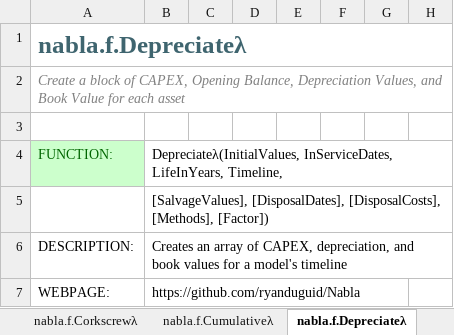
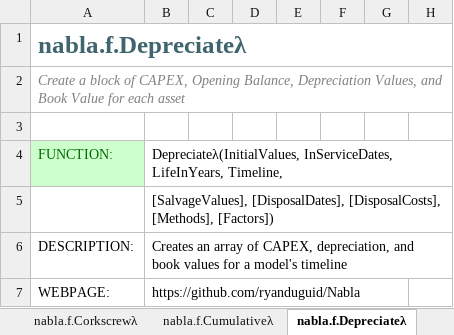
Before and after one commit to ryanduguid/Ozzit, an Excel workbook: nabla.xlsx, sheet nabla.f.Depreciateλ, drawn as a sheet; only a part is shown; values as stored, in another font and other column widths than the file's, no borders; charts and pictures and table styles not drawn; the diff names each change by its address in the sheet, - before the commit and + after, or states it on an @@ line.

```diff
--- a/nabla.xlsx (sheet nabla.f.Depreciateλ)
+++ b/nabla.xlsx (sheet nabla.f.Depreciateλ)
-B5: …[DisposalCosts], [Methods], [Factor])
+B5: …[DisposalCosts], [Methods], [Factors])
```
Also changed, not shown: sheet nabla.f.LabelAmortiseλ, sheet nabla.f.Movementλ, sheet nabla.f.Corkscrewλ, sheet nabla.f.TimelineOffsetλ, 11 other files.
